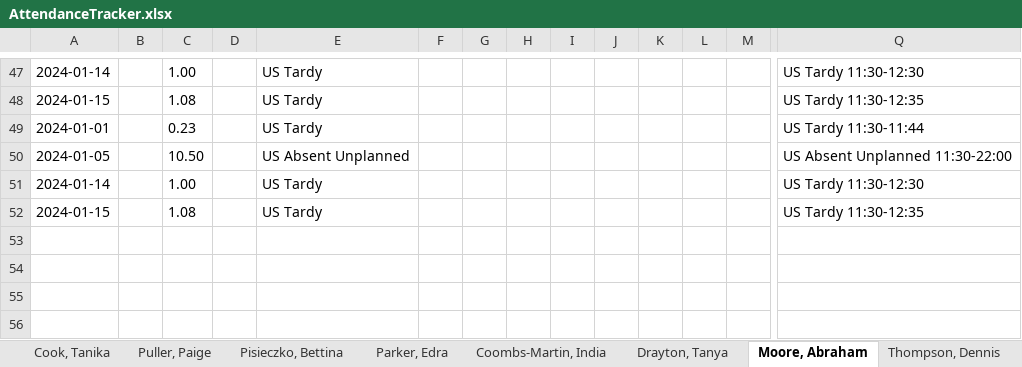
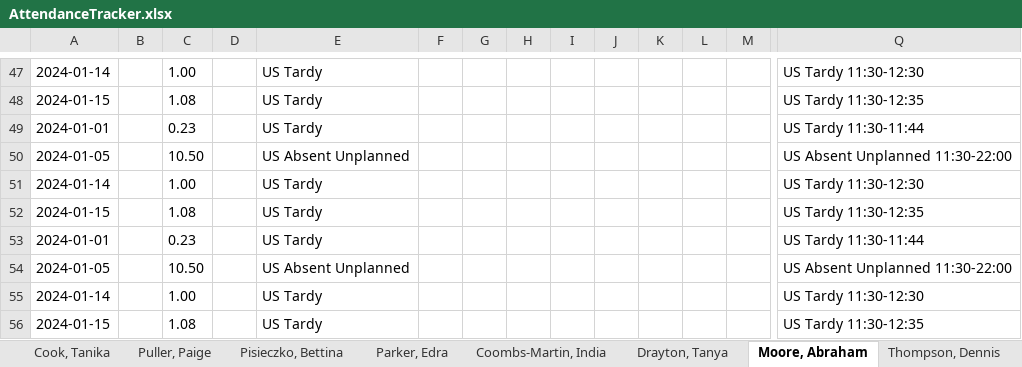
Before and after one commit to TimiMalomo/AttendanceTracker, an Excel workbook: AttendanceTracker.xlsx, sheet Moore, Abraham, drawn as a sheet; only a part is shown, gaps mark what is left out; values as stored, in another font and other column widths than the file's, no borders; rows hold the shown columns only; the diff names each change by its address in the sheet, - before the commit and + after, or states it on an @@ line.

```diff
--- a/AttendanceTracker.xlsx (sheet Moore, Abraham)
+++ b/AttendanceTracker.xlsx (sheet Moore, Abraham)
+row 53: 2024-01-01 |  | 0.23 |  | US Tardy |  |  |  |  |  |  |  |  | US Tardy 11:30-11:44
+row 54: 2024-01-05 |  | 10.50 |  | US Absent Unplanned |  |  |  |  |  |  |  |  | US Absent Unplanned 11:30-22:00
+row 55: 2024-01-14 |  | 1.00 |  | US Tardy |  |  |  |  |  |  |  |  | US Tardy 11:30-12:30
+row 56: 2024-01-15 |  | 1.08 |  | US Tardy |  |  |  |  |  |  |  |  | US Tardy 11:30-12:35
```
Also changed, not shown: sheet Thompson, Dennis, sheet Puller, Paige, sheet Drayton, Tanya, sheet Ebaugh-Jennings, Teresa, sheet Coombs-Martin, India, sheet Parker, Edra, 4 more sheets.
